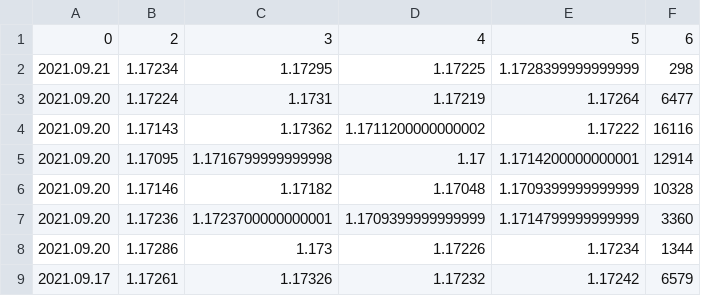
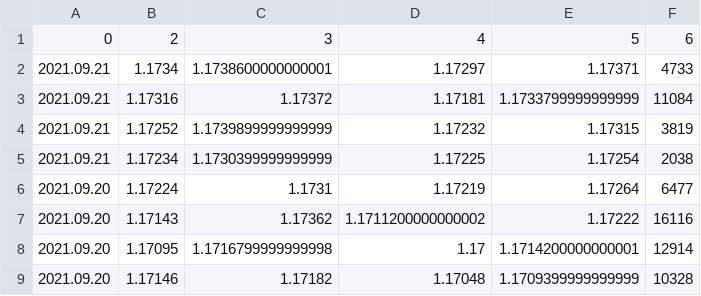
Before and after one commit to chanmoto/github.io, a CSV file: data/EURUSD-a240.csv, drawn as a sheet; only a part is shown; the shorter side is filled out with more unchanged rows.

```diff
--- a/data/EURUSD-a240.csv
+++ b/data/EURUSD-a240.csv
@@ -1,3 +1,6 @@
 0,2,3,4,5,6
-2021.09.21,1.17234,1.17295,1.17225,1.1728399999999999,298
+2021.09.21,1.1734,1.1738600000000001,1.17297,1.17371,4733
+2021.09.21,1.17316,1.17372,1.17181,1.1733799999999999,11084
+2021.09.21,1.17252,1.1739899999999999,1.17232,1.17315,3819
+2021.09.21,1.17234,1.1730399999999999,1.17225,1.17254,2038
 2021.09.20,1.17224,1.1731,1.17219,1.17264,6477
```
Also changed, not shown: data/goldamgbd228nlbm_daily.csv, 1 other file.
